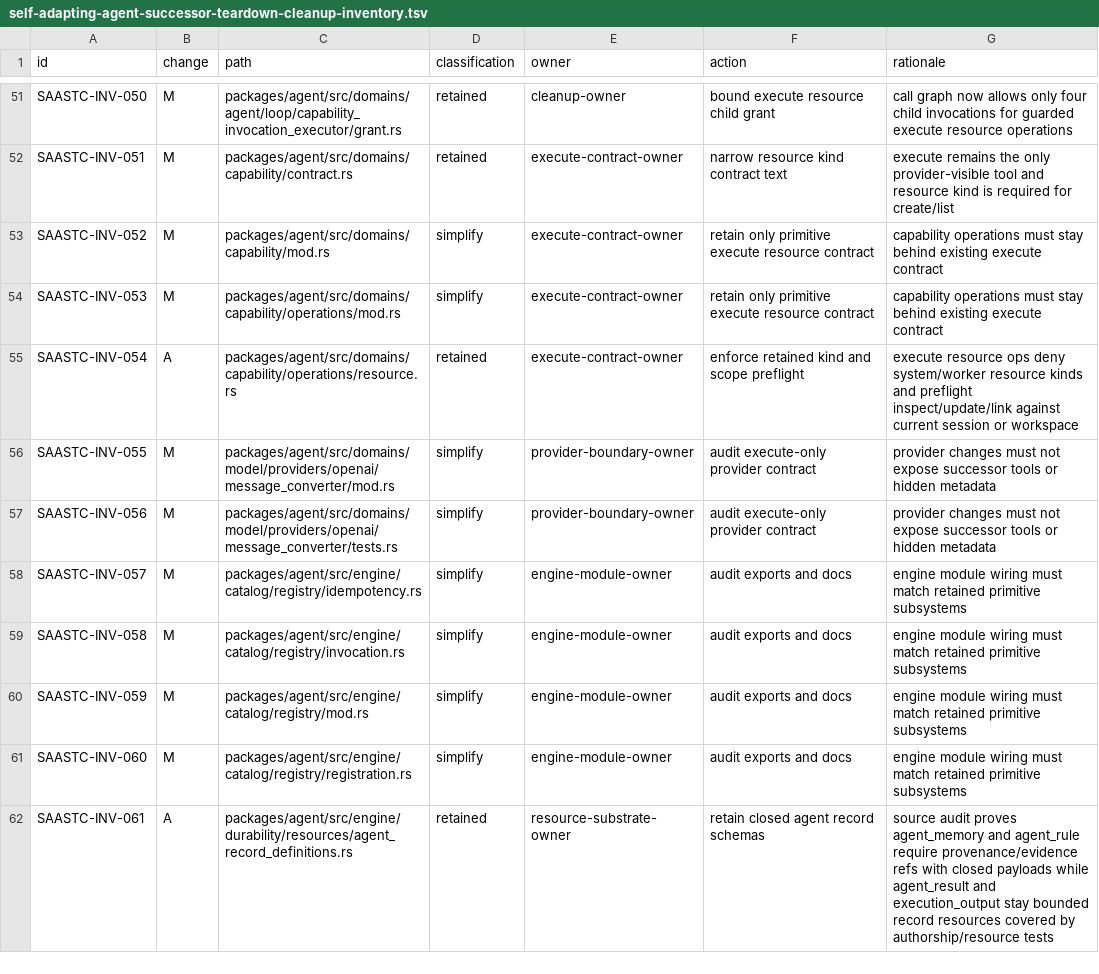
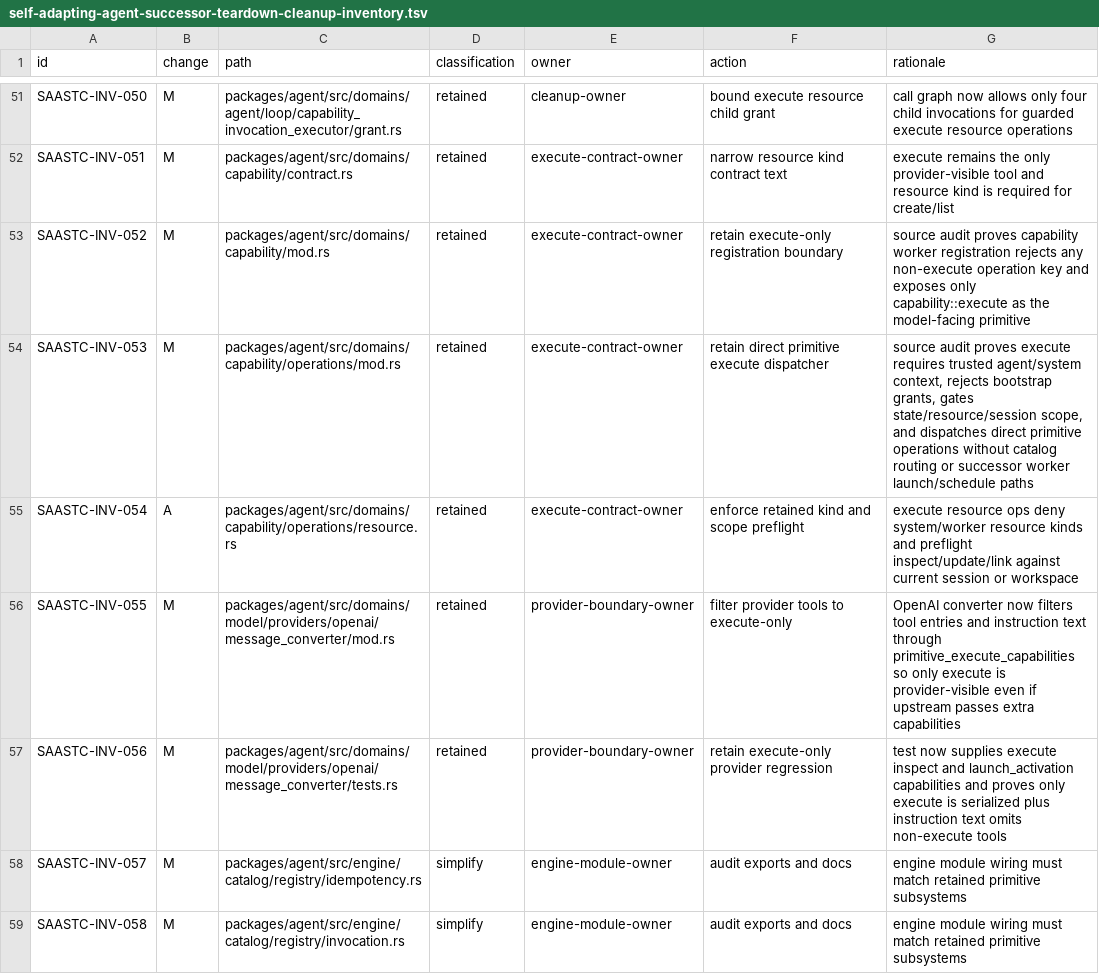
Before and after one commit to mhismail3/tron, a TSV file: packages/agent/docs/self-adapting-agent-successor-teardown-cleanup-inventory.tsv, drawn as a sheet; only a part is shown, gaps mark what is left out; the shorter side is filled out with more unchanged rows.

Commit message:
Harden SAA provider execute boundary

```diff
--- a/packages/agent/docs/self-adapting-agent-successor-teardown-cleanup-inventory.tsv
+++ b/packages/agent/docs/self-adapting-agent-successor-teardown-cleanup-inventory.tsv
@@ -52,7 +52,7 @@ SAASTC-INV-050	M	packages/agent/src/domains/agent/loop/capability_invocation_exe
 SAASTC-INV-051	M	packages/agent/src/domains/capability/contract.rs	retained	execute-contract-owner	narrow resource kind contract text	execute remains the only provider-visible tool and resource kind is required for create/list
-SAASTC-INV-052	M	packages/agent/src/domains/capability/mod.rs	simplify	execute-contract-owner	retain only primitive execute resource contract	capability operations must stay behind existing execute contract
-SAASTC-INV-053	M	packages/agent/src/domains/capability/operations/mod.rs	simplify	execute-contract-owner	retain only primitive execute resource contract	capability operations must stay behind existing execute contract
+SAASTC-INV-052	M	packages/agent/src/domains/capability/mod.rs	retained	execute-contract-owner	retain execute-only registration boundary	source audit proves capability worker registration rejects any non-execute operation key and exposes only capability::execute as the model-facing primitive
+SAASTC-INV-053	M	packages/agent/src/domains/capability/operations/mod.rs	retained	execute-contract-owner	retain direct primitive execute dispatcher	source audit proves execute requires trusted agent/system context, rejects bootstrap grants, gates state/resource/session scope, and dispatches direct primitive operations without catalog routing or successor worker launch/schedule paths
 SAASTC-INV-054	A	packages/agent/src/domains/capability/operations/resource.rs	retained	execute-contract-owner	enforce retained kind and scope preflight	execute resource ops deny system/worker resource kinds and preflight inspect/update/link against current session or workspace
-SAASTC-INV-055	M	packages/agent/src/domains/model/providers/openai/message_converter/mod.rs	simplify	provider-boundary-owner	audit execute-only provider contract	provider changes must not expose successor tools or hidden metadata
-SAASTC-INV-056	M	packages/agent/src/domains/model/providers/openai/message_converter/tests.rs	simplify	provider-boundary-owner	audit execute-only provider contract	provider changes must not expose successor tools or hidden metadata
+SAASTC-INV-055	M	packages/agent/src/domains/model/providers/openai/message_converter/mod.rs	retained	provider-boundary-owner	filter provider tools to execute-only	OpenAI converter now filters tool entries and instruction text through primitive_execute_capabilities so only execute is provider-visible even if upstream passes extra capabilities
+SAASTC-INV-056	M	packages/agent/src/domains/model/providers/openai/message_converter/tests.rs	retained	provider-boundary-owner	retain execute-only provider regression	test now supplies execute inspect and launch_activation capabilities and proves only execute is serialized plus instruction text omits non-execute tools
 SAASTC-INV-057	M	packages/agent/src/engine/catalog/registry/idempotency.rs	simplify	engine-module-owner	audit exports and docs	engine module wiring must match retained primitive subsystems
```
Also changed, not shown: 6 other files.
